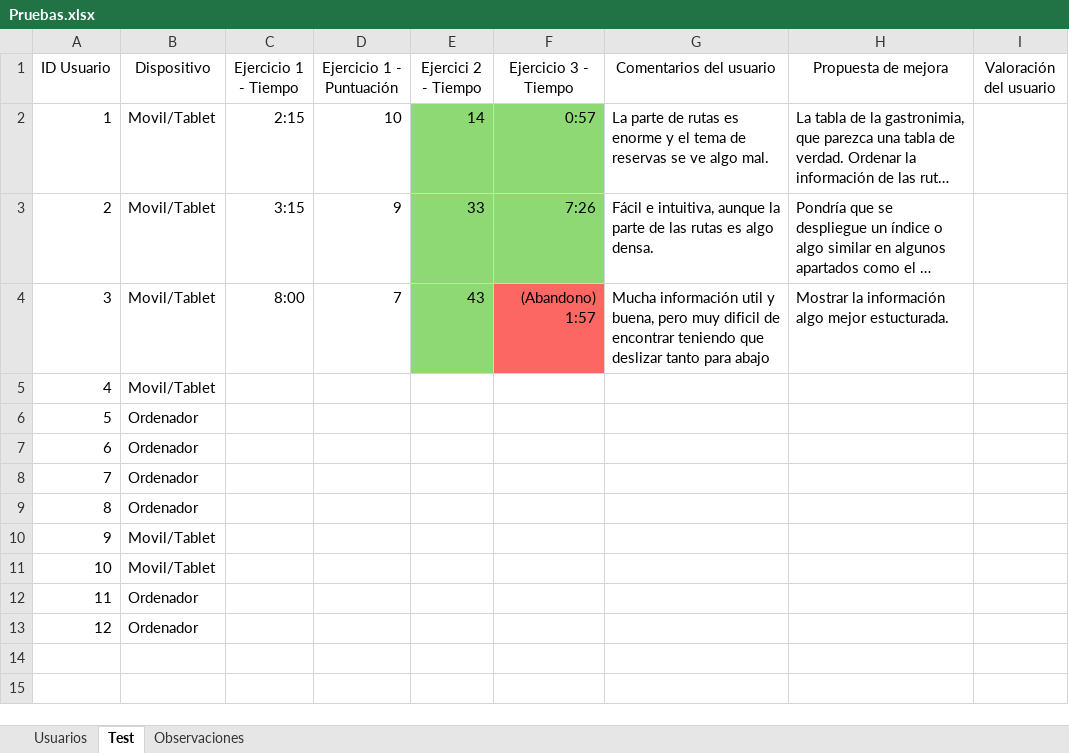
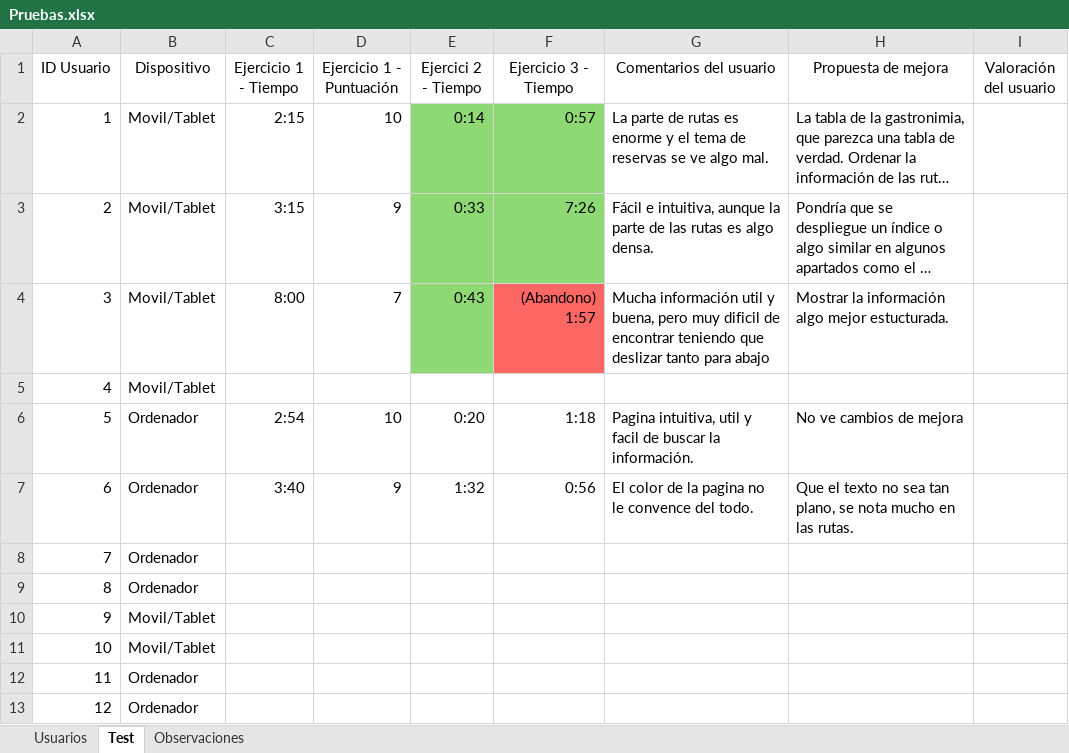
Before and after one commit to diegomarty00/sew-25-26, an Excel workbook: Pruebas.xlsx, sheet Test, drawn as a sheet; long unchanged cells end in …; values as stored, in another font and other column widths than the file's, no borders; table styles not drawn; the diff names each change by its address in the sheet, - before the commit and + after, or states it on an @@ line.

```diff
--- a/Pruebas.xlsx (sheet Test)
+++ b/Pruebas.xlsx (sheet Test)
-E2 (Ejercici 2 - Tiempo): 14
+E2 (Ejercici 2 - Tiempo): 0:14
-E3 (Ejercici 2 - Tiempo): 33
+E3 (Ejercici 2 - Tiempo): 0:33
-E4 (Ejercici 2 - Tiempo): 43
+E4 (Ejercici 2 - Tiempo): 0:43
-C6 (Ejercicio 1 - Tiempo): (empty)
+C6 (Ejercicio 1 - Tiempo): 2:54
-D6 (Ejercicio 1 - Puntuación): (empty)
+D6 (Ejercicio 1 - Puntuación): 10
-E6 (Ejercici 2 - Tiempo): (empty)
+E6 (Ejercici 2 - Tiempo): 0:20
-F6 (Ejercicio 3 - Tiempo): (empty)
+F6 (Ejercicio 3 - Tiempo): 1:18
-G6 (Comentarios del usuario): (empty)
+G6 (Comentarios del usuario): Pagina intuitiva, util y facil de buscar la información.
-H6 (Propuesta de mejora): (empty)
+H6 (Propuesta de mejora): No ve cambios de mejora
-C7 (Ejercicio 1 - Tiempo): (empty)
+C7 (Ejercicio 1 - Tiempo): 3:40
-D7 (Ejercicio 1 - Puntuación): (empty)
+D7 (Ejercicio 1 - Puntuación): 9
-E7 (Ejercici 2 - Tiempo): (empty)
+E7 (Ejercici 2 - Tiempo): 1:32
-F7 (Ejercicio 3 - Tiempo): (empty)
+F7 (Ejercicio 3 - Tiempo): 0:56
-G7 (Comentarios del usuario): (empty)
+G7 (Comentarios del usuario): El color de la pagina no le convence del todo.
-H7 (Propuesta de mejora): (empty)
+H7 (Propuesta de mejora): Que el texto no sea tan plano, se nota mucho en las rutas.
```
Also changed, not shown: sheet Usuarios, sheet Observaciones, 7 other files.
